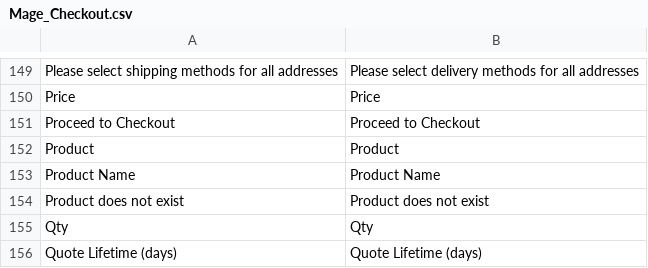
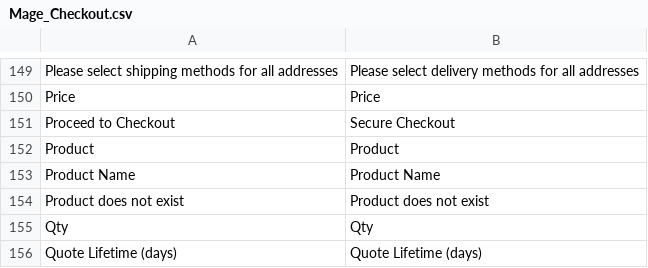
Before and after one commit to jmendozacu/vinehousefarm, a CSV file: app/locale/en_GB/Mage_Checkout.csv, drawn as a sheet; only a part is shown, gaps mark what is left out.

Commit message:
Updated translations for proceed to checkout to secure checkout

```diff
--- a/app/locale/en_GB/Mage_Checkout.csv
+++ b/app/locale/en_GB/Mage_Checkout.csv
@@ -150,3 +150,3 @@
 "Price","Price"
-"Proceed to Checkout","Proceed to Checkout"
+"Proceed to Checkout","Secure Checkout"
 "Product","Product"
```
